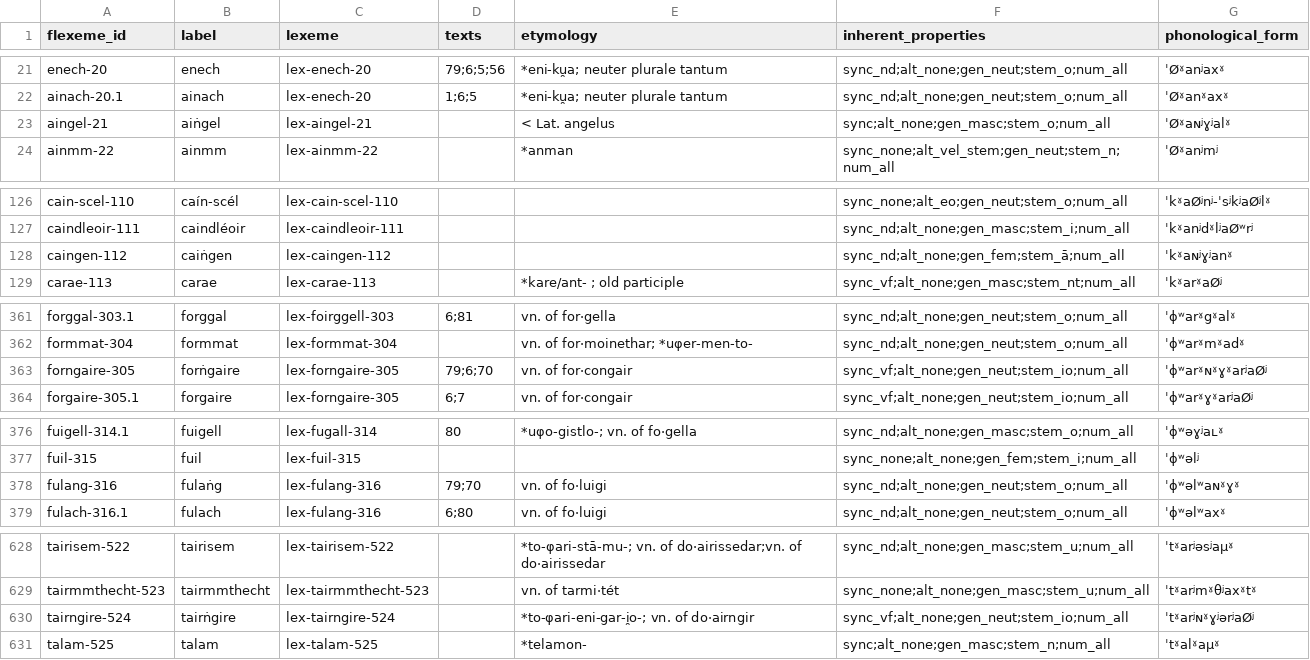
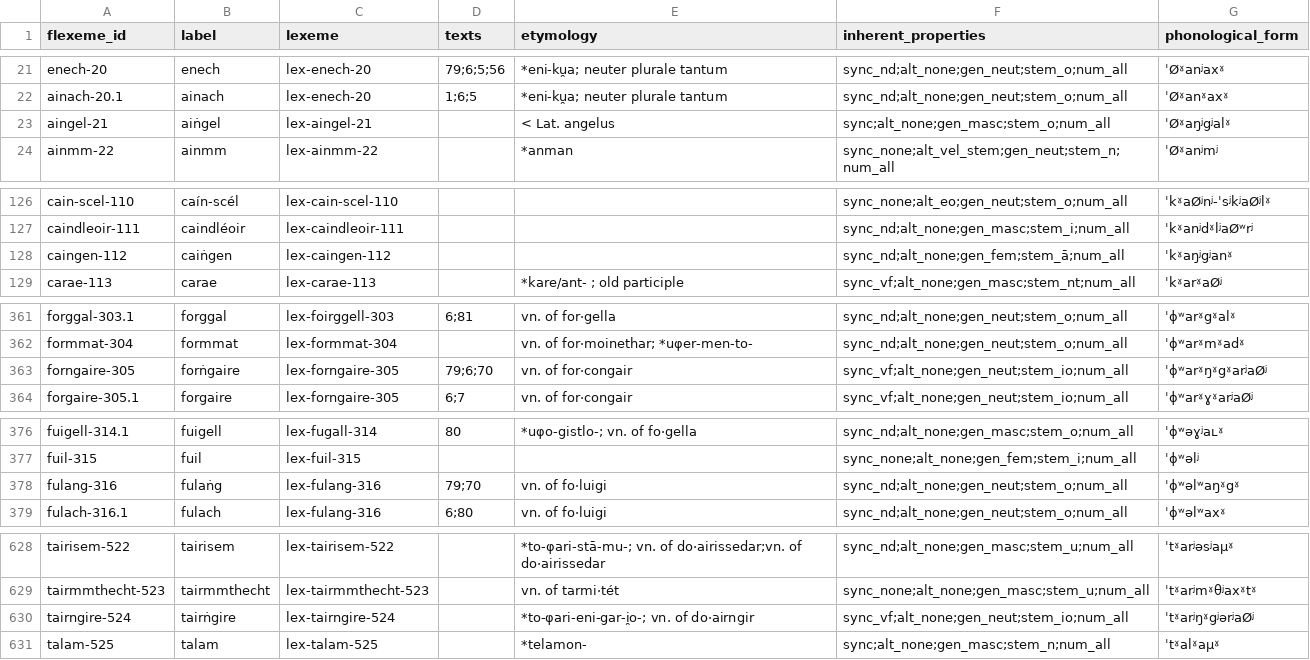
Before and after one commit to cormacanderson/Goidelex, a CSV file: flexemes.csv, drawn as a sheet; only a part is shown, gaps mark what is left out.

Commit message:
Update flexemes.csv

```diff
--- a/flexemes.csv
+++ b/flexemes.csv
@@ -22,3 +22,3 @@ enech-20,enech,lex-enech-20,79;6;5;56,*eni-ku̯a; neuter plurale tantum,sync_nd;
 ainach-20.1,ainach,lex-enech-20,1;6;5,*eni-ku̯a; neuter plurale tantum,sync_nd;alt_none;gen_neut;stem_o;num_all,ˈØˠanˠaxˠ
-aingel-21,aiṅgel,lex-aingel-21,,< Lat. angelus,sync;alt_none;gen_masc;stem_o;num_all,ˈØˠaɴʲɣʲalˠ
+aingel-21,aiṅgel,lex-aingel-21,,< Lat. angelus,sync;alt_none;gen_masc;stem_o;num_all,ˈØˠaŋʲgʲalˠ
 ainmm-22,ainmm,lex-ainmm-22,,*anman,sync_none;alt_vel_stem;gen_neut;stem_n;num_all,ˈØˠanʲmʲ
@@ -127,3 +127,3 @@ cain-scel-110,caín-scél,lex-cain-scel-110,,,sync_none;alt_eo;gen_neut;stem_o;n
 caindleoir-111,caindléoir,lex-caindleoir-111,,,sync_nd;alt_none;gen_masc;stem_i;num_all,ˈkˠanʲdˠlʲaØʷrʲ
-caingen-112,caiṅgen,lex-caingen-112,,,sync_nd;alt_none;gen_fem;stem_ā;num_all,ˈkˠaɴʲɣʲanˠ
+caingen-112,caiṅgen,lex-caingen-112,,,sync_nd;alt_none;gen_fem;stem_ā;num_all,ˈkˠaŋʲgʲanˠ
 carae-113,carae,lex-carae-113,,*kare/ant- ; old participle,sync_vf;alt_none;gen_masc;stem_nt;num_all,ˈkˠarˠaØʲ
@@ -362,3 +362,3 @@ forggal-303.1,forggal,lex-foirggell-303,6;81,vn. of for·gella,sync_nd;alt_none;
 formmat-304,formmat,lex-formmat-304,,vn. of for·moinethar; *uφer-men-to-,sync_nd;alt_none;gen_neut;stem_o;num_all,ˈɸʷarˠmˠadˠ
-forngaire-305,forṅgaire,lex-forngaire-305,79;6;70,vn. of for·congair,sync_vf;alt_none;gen_neut;stem_io;num_all,ˈɸʷarˠɴˠɣˠarʲaØʲ
+forngaire-305,forṅgaire,lex-forngaire-305,79;6;70,vn. of for·congair,sync_vf;alt_none;gen_neut;stem_io;num_all,ˈɸʷarˠŋˠgˠarʲaØʲ
 forgaire-305.1,forgaire,lex-forngaire-305,6;7,vn. of for·congair,sync_vf;alt_none;gen_neut;stem_io;num_all,ˈɸʷarˠɣˠarʲaØʲ
@@ -377,3 +377,3 @@ fuigell-314.1,fuigell,lex-fugall-314,80,*uφo-gistlo-; vn. of fo·gella,sync_nd;
 fuil-315,fuil,lex-fuil-315,,,sync_none;alt_none;gen_fem;stem_i;num_all,ˈɸʷəlʲ
-fulang-316,fulaṅg,lex-fulang-316,79;70,vn. of fo·luigi,sync_nd;alt_none;gen_neut;stem_o;num_all,ˈɸʷəlʷaɴˠɣˠ
+fulang-316,fulaṅg,lex-fulang-316,79;70,vn. of fo·luigi,sync_nd;alt_none;gen_neut;stem_o;num_all,ˈɸʷəlʷaŋˠgˠ
 fulach-316.1,fulach,lex-fulang-316,6;80,vn. of fo·luigi,sync_nd;alt_none;gen_neut;stem_o;num_all,ˈɸʷəlʷaxˠ
@@ -629,3 +629,3 @@ tairisem-522,tairisem,lex-tairisem-522,,*to-φari-stā-mu-; vn. of do·airisseda
 tairmmthecht-523,tairmmthecht,lex-tairmmthecht-523,,vn. of tarmi·tét,sync_none;alt_none;gen_masc;stem_u;num_all,ˈtˠarʲmˠθʲaxˠtˠ
-tairngire-524,tairṅgire,lex-tairngire-524,,*to-φari-eni-gar-i̯o-; vn. of do·airngir,sync_vf;alt_none;gen_neut;stem_io;num_all,ˈtˠarʲɴˠɣʲərʲaØʲ
+tairngire-524,tairṅgire,lex-tairngire-524,,*to-φari-eni-gar-i̯o-; vn. of do·airngir,sync_vf;alt_none;gen_neut;stem_io;num_all,ˈtˠarʲŋˠgʲərʲaØʲ
 talam-525,talam,lex-talam-525,,*telamon-,sync;alt_none;gen_masc;stem_n;num_all,ˈtˠalˠaμˠ
```
